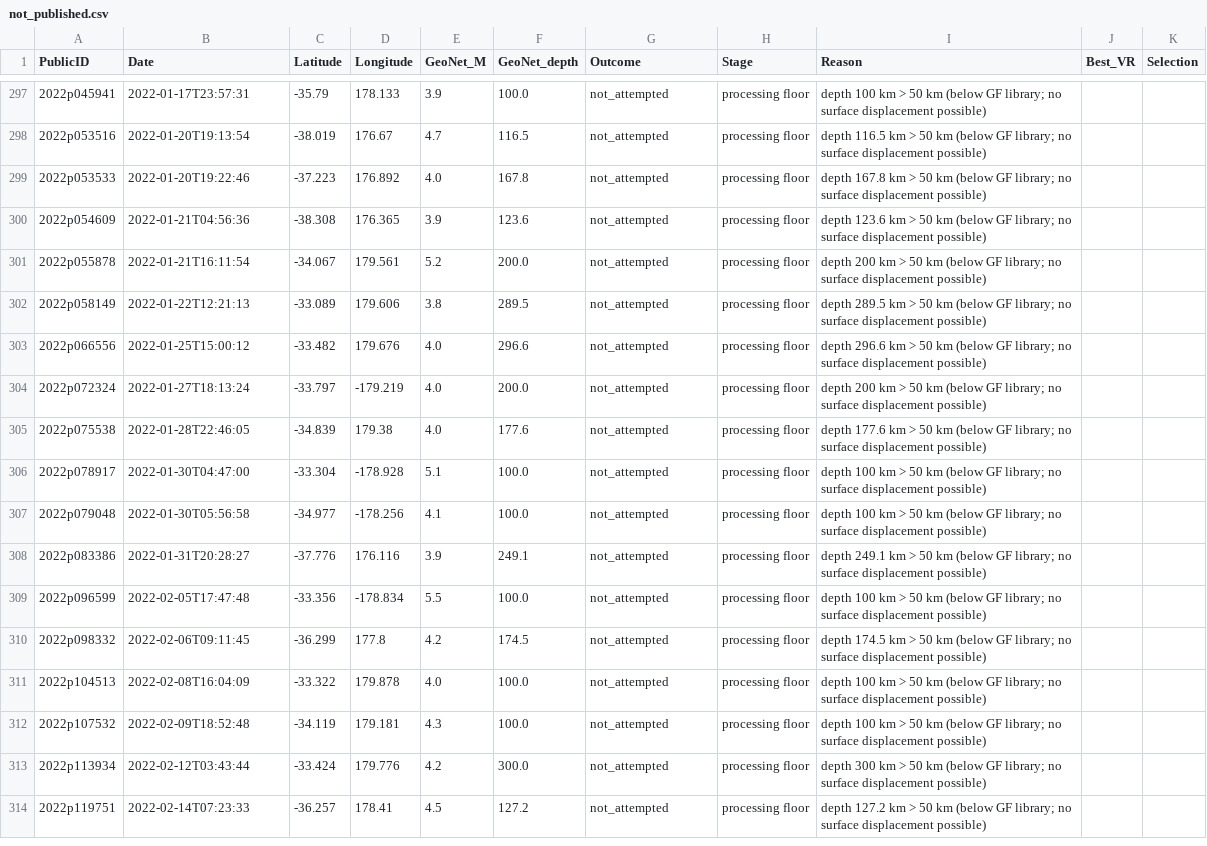
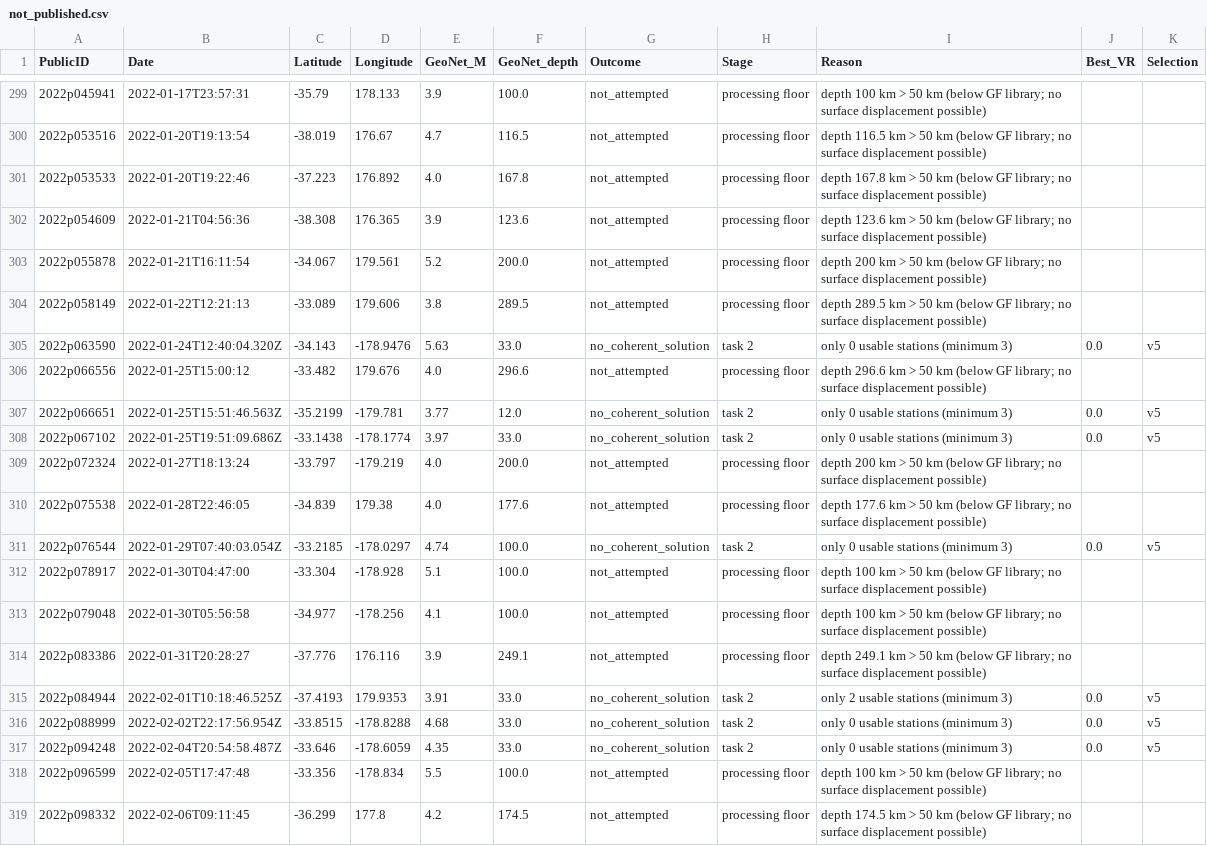
Before and after one commit to Dani-Lindsay/auto_tdmt_NZ, a CSV file: not_published.csv, drawn as a sheet; only a part is shown, gaps mark what is left out; the shorter side is filled out with more unchanged rows; the diff covers the shown part only; the diff names each change by its address in the sheet, - before the commit and + after, or states it on an @@ line.

```diff
--- a/not_published.csv
+++ b/not_published.csv
+row 305: 2022p063590 | 2022-01-24T12:40:04.320Z | -34.143 | -178.9476 | 5.63 | 33.0 | no_coherent_solution | task 2 | only 0 usable stations (minimum 3) | 0.0 | v5
+row 307: 2022p066651 | 2022-01-25T15:51:46.563Z | -35.2199 | -179.781 | 3.77 | 12.0 | no_coherent_solution | task 2 | only 0 usable stations (minimum 3) | 0.0 | v5
+row 308: 2022p067102 | 2022-01-25T19:51:09.686Z | -33.1438 | -178.1774 | 3.97 | 33.0 | no_coherent_solution | task 2 | only 0 usable stations (minimum 3) | 0.0 | v5
+row 311: 2022p076544 | 2022-01-29T07:40:03.054Z | -33.2185 | -178.0297 | 4.74 | 100.0 | no_coherent_solution | task 2 | only 0 usable stations (minimum 3) | 0.0 | v5
+row 315: 2022p084944 | 2022-02-01T10:18:46.525Z | -37.4193 | 179.9353 | 3.91 | 33.0 | no_coherent_solution | task 2 | only 2 usable stations (minimum 3) | 0.0 | v5
+row 316: 2022p088999 | 2022-02-02T22:17:56.954Z | -33.8515 | -178.8288 | 4.68 | 33.0 | no_coherent_solution | task 2 | only 0 usable stations (minimum 3) | 0.0 | v5
+row 317: 2022p094248 | 2022-02-04T20:54:58.487Z | -33.646 | -178.6059 | 4.35 | 33.0 | no_coherent_solution | task 2 | only 0 usable stations (minimum 3) | 0.0 | v5
```
Also changed, not shown: 9 added rows elsewhere in this file, station_performance.csv, 3 other files.
